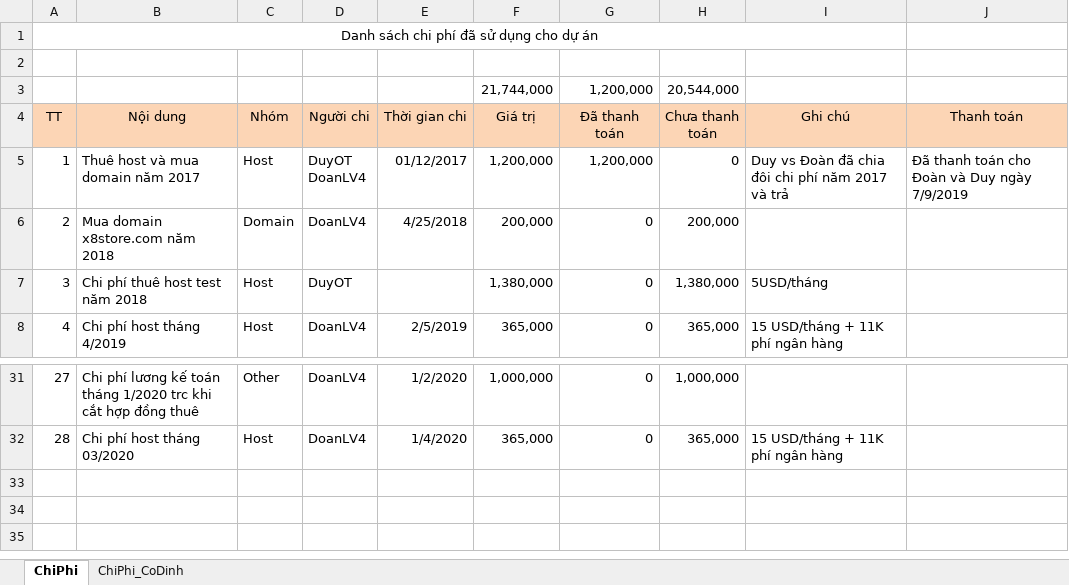
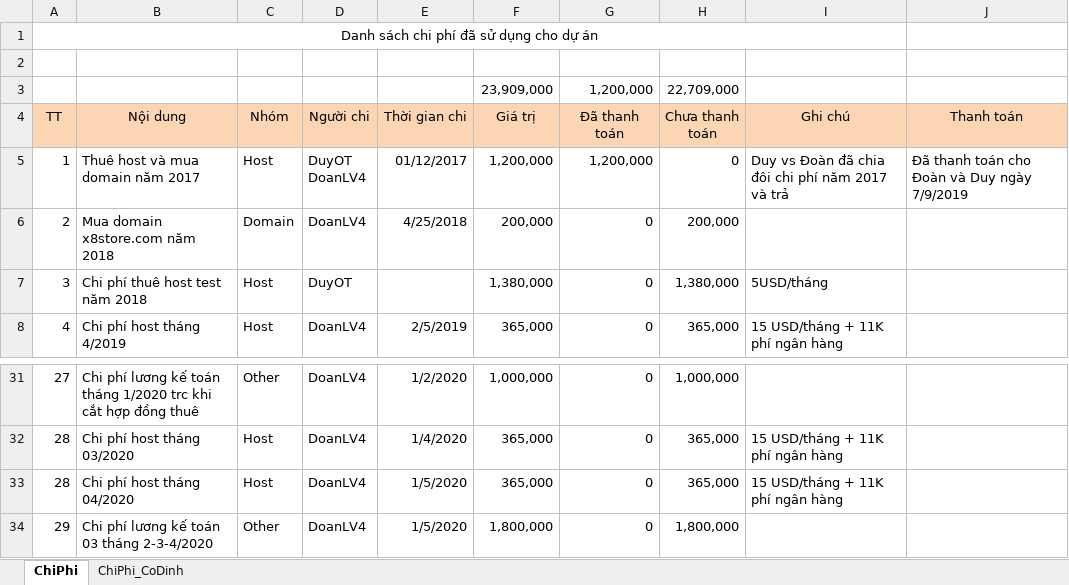
Before and after one commit to duyot/WMS_Documents, an Excel workbook: 0.PM/ChiPhi.xlsx, sheet ChiPhi, drawn as a sheet; only a part is shown, gaps mark what is left out; values as stored, in another font and other column widths than the file's, no borders; removed rows and columns are numbered as before the commit, all else as after; the diff names each change by its address in the sheet, - before the commit and + after, or states it on an @@ line.

Commit message:
Doan

```diff
--- a/0.PM/ChiPhi.xlsx (sheet ChiPhi)
+++ b/0.PM/ChiPhi.xlsx (sheet ChiPhi)
-row 3:  |  |  |  |  | 21,744,000 | 1,200,000 | 20,544,000
+row 3:  |  |  |  |  | 23,909,000 | 1,200,000 | 22,709,000
+row 33: 28 | Chi phí host tháng 04/2020 | Host | DoanLV4 | 1/5/2020 | 365,000 | 0 | 365,000 | 15 USD/tháng + 11K phí ngân hàng
+row 34: 29 | Chi phí lương kế toán 03 tháng 2-3-4/2020 | Other | DoanLV4 | 1/5/2020 | 1,800,000 | 0 | 1,800,000
```
